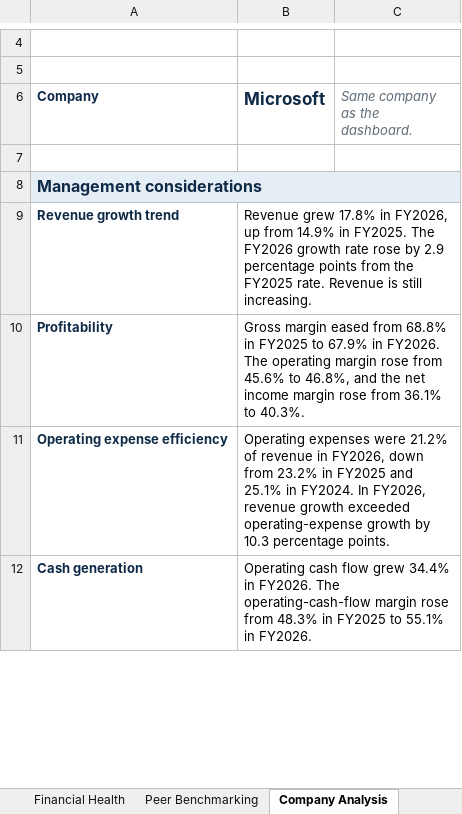
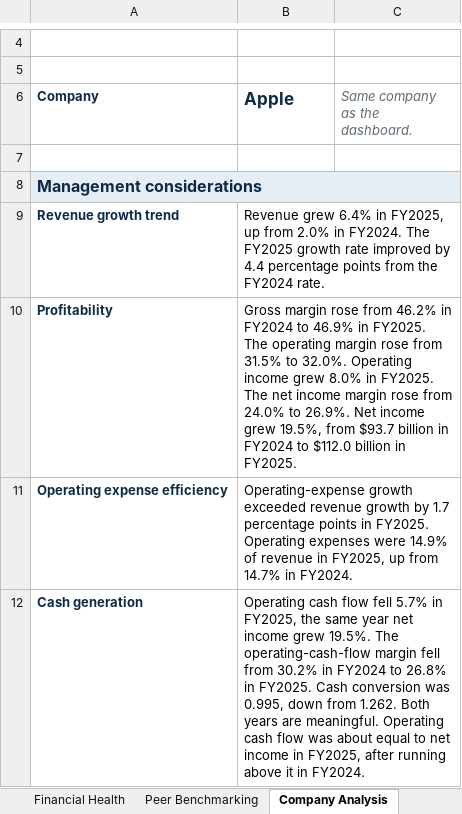
Before and after one commit to treyparkes0/Business-Performance-Analytics-Platform, an Excel workbook: excel/Business_Performance_Analysis.xlsx, sheet Company Analysis, drawn as a sheet; only a part is shown, gaps mark what is left out; values as stored, in another font and other column widths than the file's, no borders; the diff covers the shown part only; the diff names each change by its address in the sheet, - before the commit and + after, or states it on an @@ line.

```diff
--- a/excel/Business_Performance_Analysis.xlsx (sheet Company Analysis)
+++ b/excel/Business_Performance_Analysis.xlsx (sheet Company Analysis)
-B6: Microsoft
+B6: Apple
-B9 (Apple): Revenue grew 17.8% in FY2026, up from 14.9% in FY2025. The FY2026 growth rate rose by 2.9 percentage points from the FY2025 rate. Revenue is still increasing.
+B9 (Apple): Revenue grew 6.4% in FY2025, up from 2.0% in FY2024. The FY2025 growth rate improved by 4.4 percentage points from the FY2024 rate.
-B10 (Apple): Gross margin eased from 68.8% in FY2025 to 67.9% in FY2026. The operating margin rose from 45.6% to 46.8%, and the net income margin rose from 36.1% to 40.3%.
+B10 (Apple): Gross margin rose from 46.2% in FY2024 to 46.9% in FY2025. The operating margin rose from 31.5% to 32.0%. Operating income grew 8.0% in FY2025. The net income margin rose from 24.0% to 26.9%. Net income grew 19.5%, from $93.7 billion in FY2024 to $112.0 billion in FY2025.
-B11 (Apple): Operating expenses were 21.2% of revenue in FY2026, down from 23.2% in FY2025 and 25.1% in FY2024. In FY2026, revenue growth exceeded operating-expense growth by 10.3 percentage points.
+B11 (Apple): Operating-expense growth exceeded revenue growth by 1.7 percentage points in FY2025. Operating expenses were 14.9% of revenue in FY2025, up from 14.7% in FY2024.
-B12 (Apple): …cash flow grew 34.4% in FY2026. The operating-cash-flow margin rose from 48.3% in FY2025 to 55.1% in FY2026.
+B12 (Apple): …cash flow fell 5.7% in FY2025, the same year net income grew 19.5%. The operating-cash-flow margin fell from 30.2% in FY2024 to 26.8% in FY2025. Cash conversion was 0.995, down from 1.262. Both years are meaningful. Operating cash flow was about equal to net income in FY2025, after running above it in FY2024.
```
Also changed, not shown: 4 edited cells elsewhere in this sheet, sheet Financial Health, sheet Operating Performance, sheet Financial Forecast, sheet Cash Flow Analysis, sheet Executive Dashboard, other sheet tabs, formulas that keep their value, hidden cells, charts or pictures.
